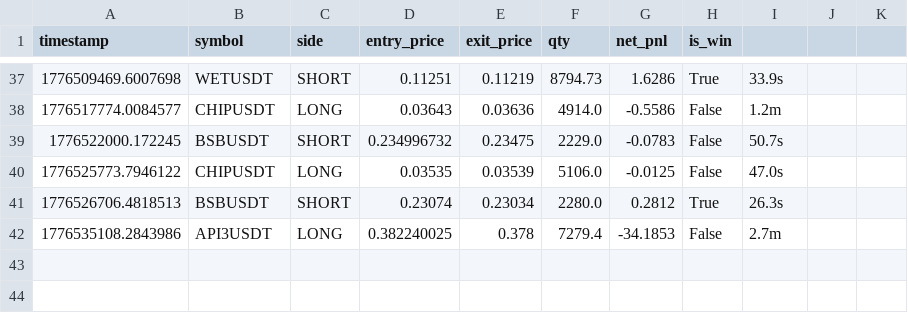
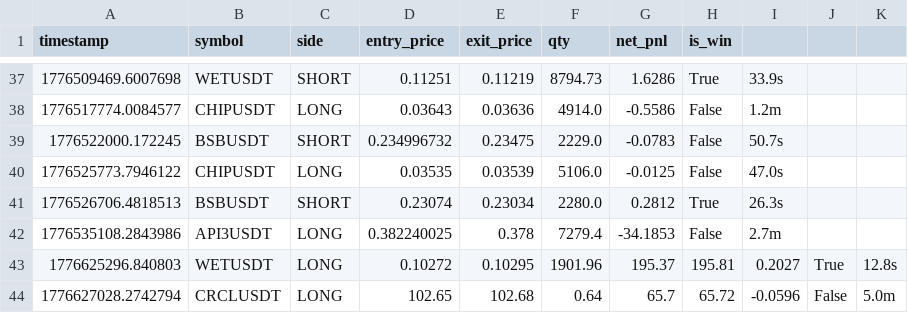
Before and after one commit to hotelUpz/rucheiok_bot2, a CSV file: logs/trade_history.csv, drawn as a sheet; only a part is shown, gaps mark what is left out.

```diff
--- a/logs/trade_history.csv
+++ b/logs/trade_history.csv
@@ -42 +42,3 @@ timestamp,symbol,side,entry_price,exit_price,qty,net_pnl,is_win
 1776535108.2843986,API3USDT,LONG,0.382240025,0.378,7279.4,-34.1853,False,2.7m
+1776625296.840803,WETUSDT,LONG,0.10272,0.10295,1901.96,195.37,195.81,0.2027,True,12.8s
+1776627028.2742794,CRCLUSDT,LONG,102.65,102.68,0.64,65.7,65.72,-0.0596,False,5.0m
```
Also changed, not shown: 11 other files.
